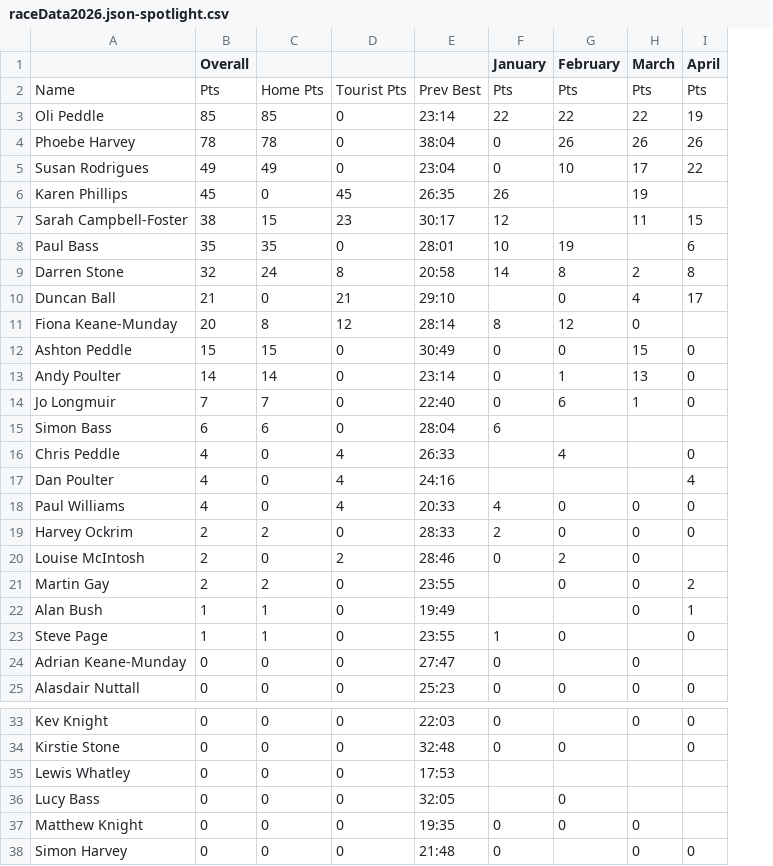
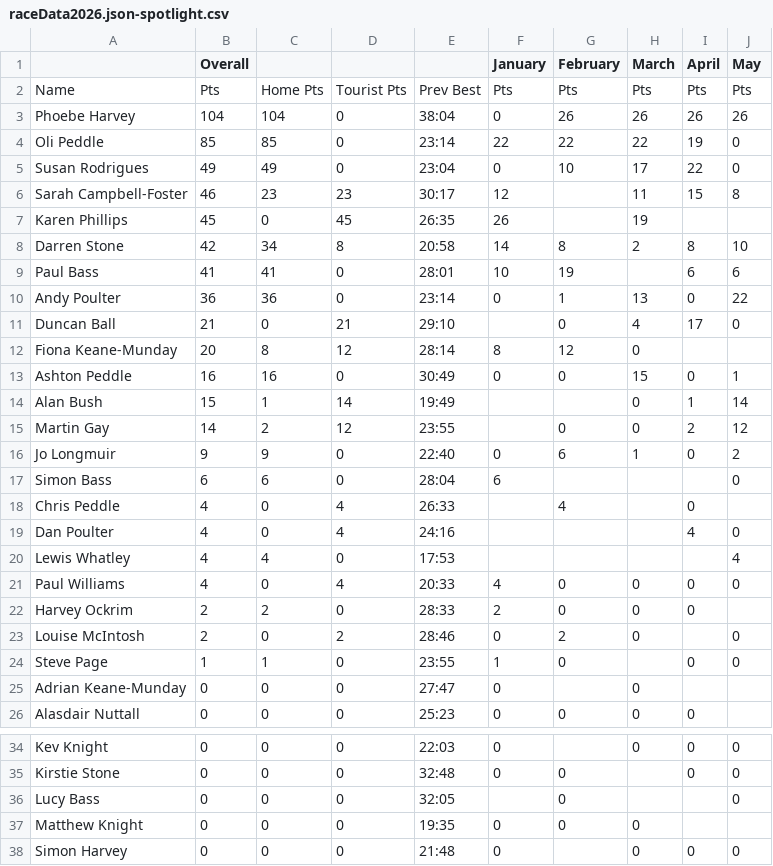
Before and after one commit to martingay1975/frimleyFlyers, a CSV file: site/res/json/raceData2026.json-spotlight.csv, drawn as a sheet; only a part is shown, gaps mark what is left out; removed rows and columns are numbered as before the commit, all else as after; the diff names each change by its address in the sheet, - before the commit and + after, or states it on an @@ line.

```diff
--- a/site/res/json/raceData2026.json-spotlight.csv
+++ b/site/res/json/raceData2026.json-spotlight.csv
+column J (May), row 2: Pts; rows 4-5: 0 | 0; row 8: 10; rows 11-13: 0 |  | 1; rows 16-19: 2 | 0 |  | 0; rows 21-24: 0 |  | 0 | 0; rows 34-38: 0 | 0 | 0 |  | 0
+row 3: Phoebe Harvey | 104 | 104 | 0 | 38:04 | 0 | 26 | 26 | 26 | 26
-row 4: Phoebe Harvey | 78 | 78 | 0 | 38:04 | 0 | 26 | 26 | 26
+row 6: Sarah Campbell-Foster | 46 | 23 | 23 | 30:17 | 12 |  | 11 | 15 | 8
-row 7: Sarah Campbell-Foster | 38 | 15 | 23 | 30:17 | 12 |  | 11 | 15
-row 8: Paul Bass | 35 | 35 | 0 | 28:01 | 10 | 19 |  | 6
-B8 (Overall): 32
+B8 (Overall): 42
-C8: 24
+C8: 34
+row 9: Paul Bass | 41 | 41 | 0 | 28:01 | 10 | 19 |  | 6 | 6
+row 10: Andy Poulter | 36 | 36 | 0 | 23:14 | 0 | 1 | 13 | 0 | 22
-B13 (Overall): 15
+B13 (Overall): 16
-C13: 15
+C13: 16
-row 13: Andy Poulter | 14 | 14 | 0 | 23:14 | 0 | 1 | 13 | 0
+row 14: Alan Bush | 15 | 1 | 14 | 19:49 |  |  | 0 | 1 | 14
+row 15: Martin Gay | 14 | 2 | 12 | 23:55 |  | 0 | 0 | 2 | 12
-B16 (Overall): 7
+B16 (Overall): 9
-C16: 7
+C16: 9
+row 20: Lewis Whatley | 4 | 4 | 0 | 17:53 |  |  |  |  | 4
-row 21: Martin Gay | 2 | 2 | 0 | 23:55 |  | 0 | 0 | 2
-row 22: Alan Bush | 1 | 1 | 0 | 19:49 |  |  | 0 | 1
-row 35: Lewis Whatley | 0 | 0 | 0 | 17:53
```
Also changed, not shown: site/res/json/byMilestone.csv, site/res/json/raceData2026.json-all.csv, 7 other files.
